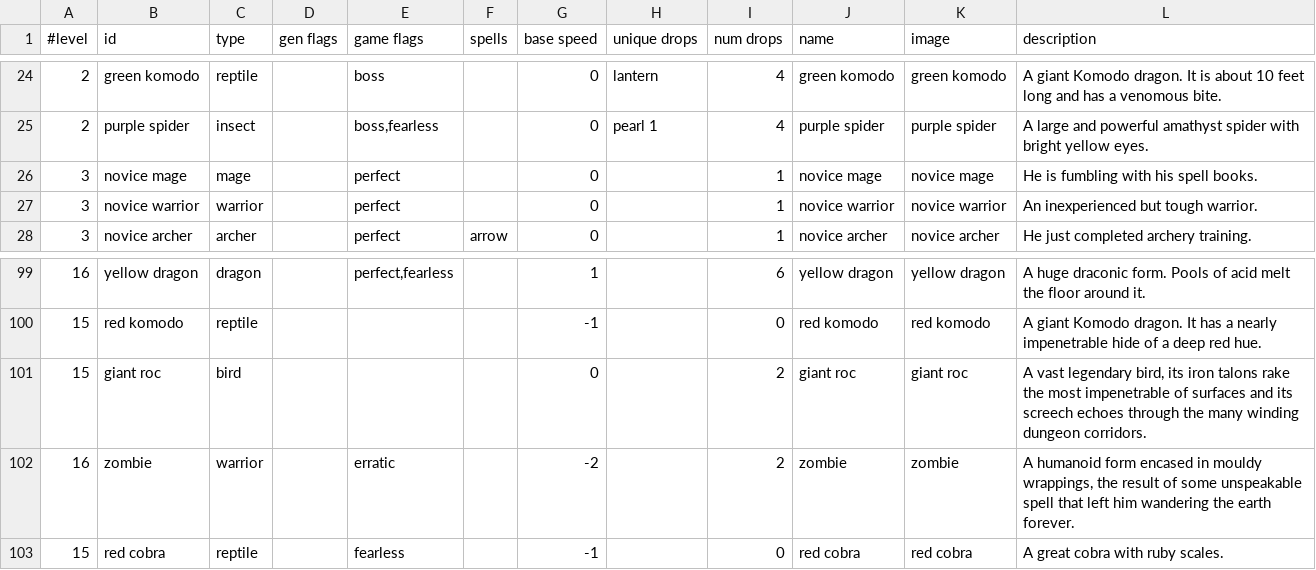
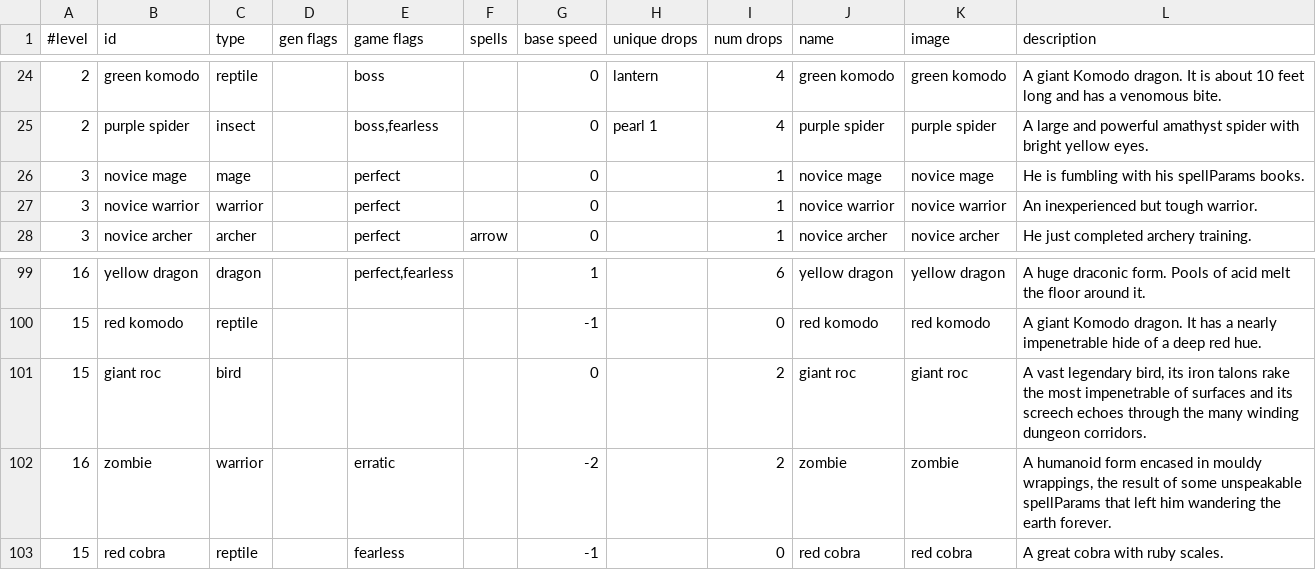
Before and after one commit to jonathanacross/pow, a TSV file: src/main/resources/data/monsters-input.tsv, drawn as a sheet; only a part is shown, gaps mark what is left out.

Commit message:
adding general spells; player can cast some!

```diff
--- a/src/main/resources/data/monsters-input.tsv
+++ b/src/main/resources/data/monsters-input.tsv
@@ -25,3 +25,3 @@
 2	purple spider	insect		boss,fearless		0	pearl 1	4	purple spider	purple spider	A large and powerful amathyst spider with bright yellow eyes.
-3	novice mage	mage		perfect		0		1	novice mage	novice mage	He is fumbling with his spell books.
+3	novice mage	mage		perfect		0		1	novice mage	novice mage	He is fumbling with his spellParams books.
 3	novice warrior	warrior		perfect		0		1	novice warrior	novice warrior	An inexperienced but tough warrior.
@@ -101,3 +101,3 @@
 15	giant roc	bird				0		2	giant roc	giant roc	A vast legendary bird, its iron talons rake the most impenetrable of surfaces and its screech echoes through the many winding dungeon corridors.
-16	zombie	warrior		erratic		-2		2	zombie	zombie	A humanoid form encased in mouldy wrappings, the result of some unspeakable spell that left him wandering the earth forever.
+16	zombie	warrior		erratic		-2		2	zombie	zombie	A humanoid form encased in mouldy wrappings, the result of some unspeakable spellParams that left him wandering the earth forever.
 15	red cobra	reptile		fearless		-1		0	red cobra	red cobra	A great cobra with ruby scales.
```
Also changed, not shown: src/main/resources/data/monsters.tsv, 15 other files.
